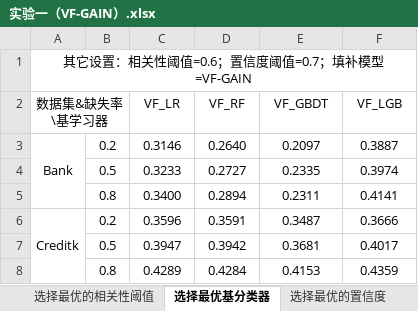
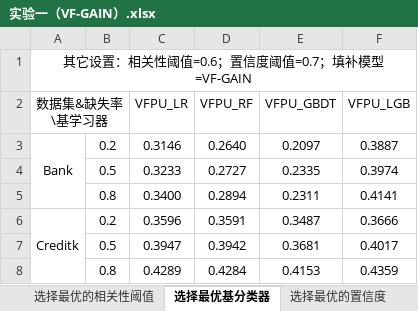
Before and after one commit to lvjiuluan/idea-projects, an Excel workbook: Git桌面-不放大文件/汇报/第十九次汇报/实验/实验一（VF-GAIN）.xlsx, sheet 选择最优基分类器, drawn as a sheet; values as stored, in another font and other column widths than the file's, no borders; the diff names each change by its address in the sheet, - before the commit and + after, or states it on an @@ line.

```diff
--- a/Git桌面-不放大文件/汇报/第十九次汇报/实验/实验一（VF-GAIN）.xlsx (sheet 选择最优基分类器)
+++ b/Git桌面-不放大文件/汇报/第十九次汇报/实验/实验一（VF-GAIN）.xlsx (sheet 选择最优基分类器)
-C2: VF_LR
+C2: VFPU_LR
-D2: VF_RF
+D2: VFPU_RF
-E2: VF_GBDT
+E2: VFPU_GBDT
-F2: VF_LGB
+F2: VFPU_LGB
```
Also changed, not shown: other sheet tabs, 14 other files.
